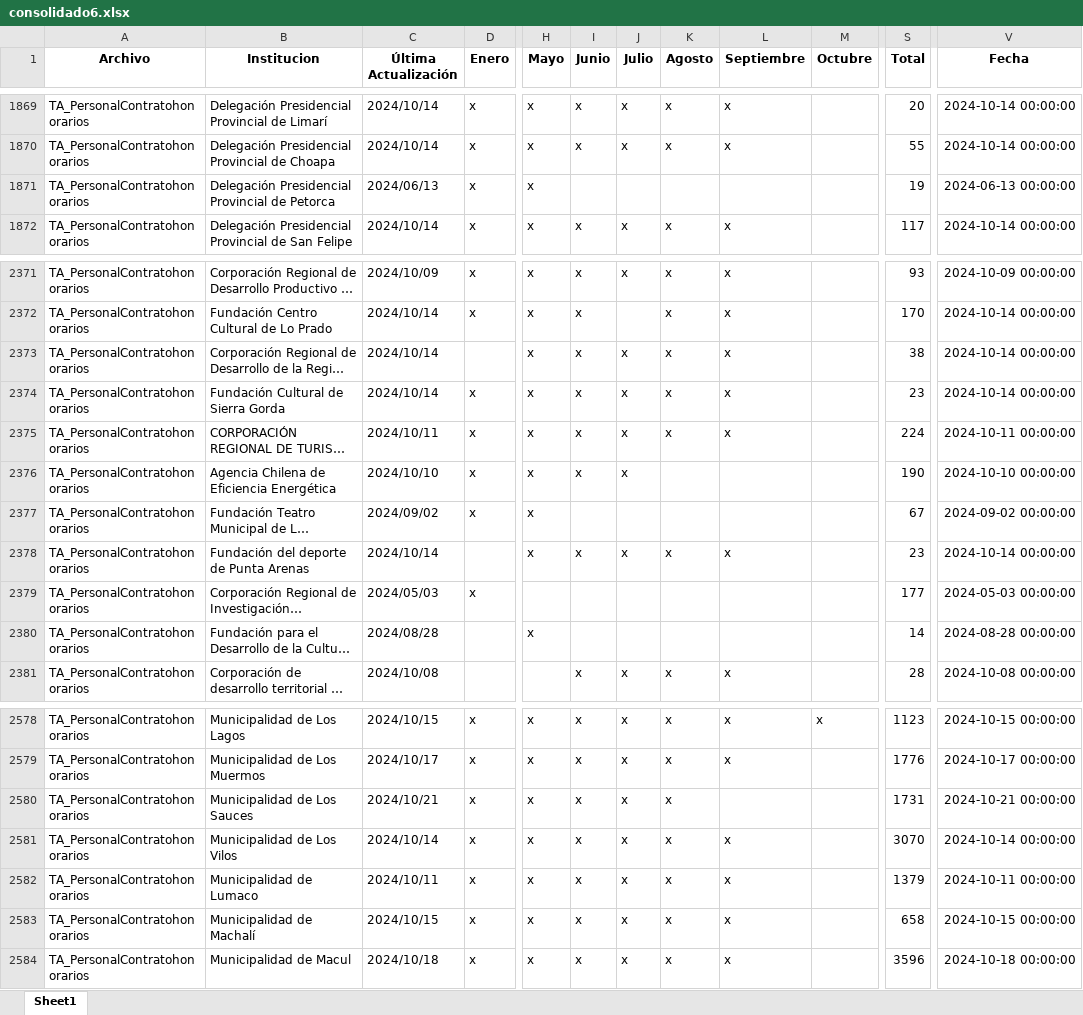
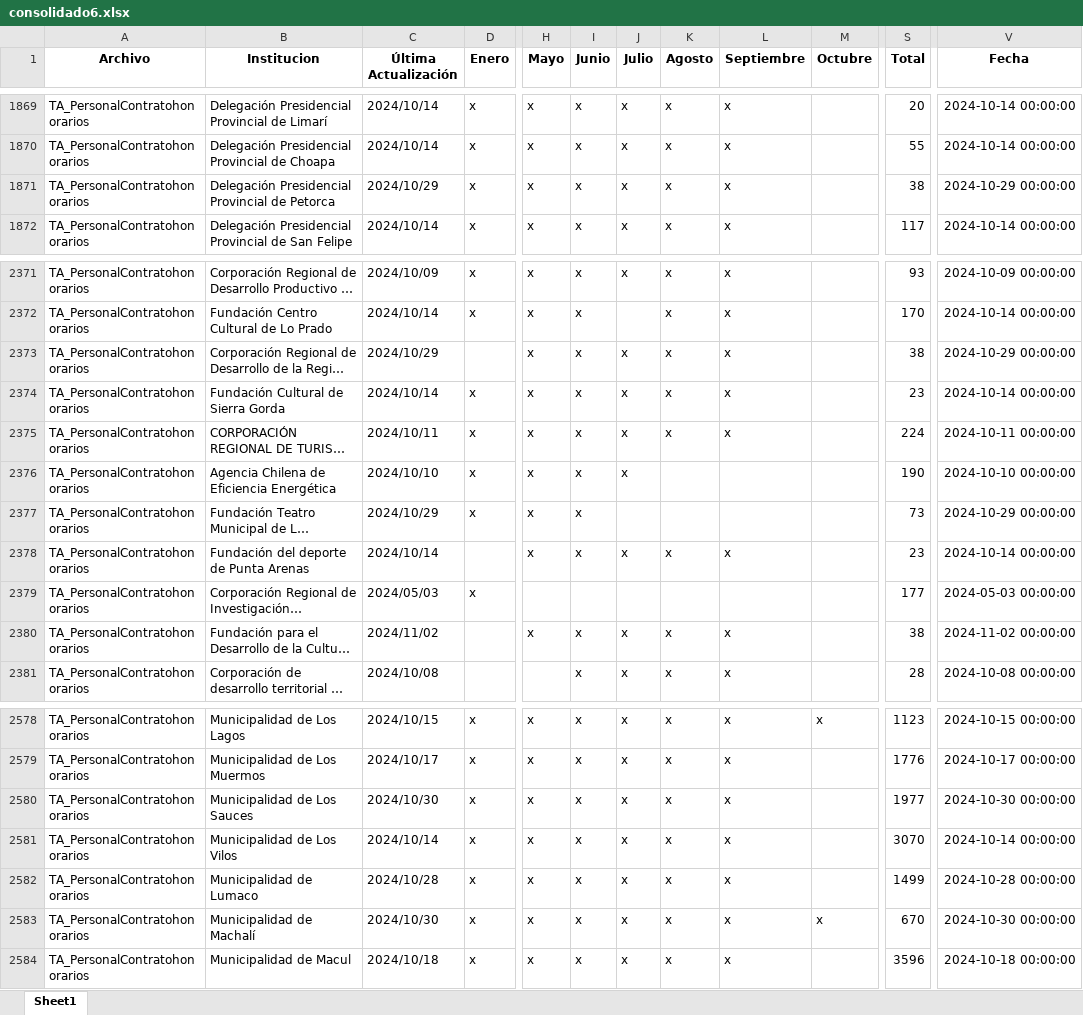
Before and after one commit to Sud-Austral/action_transparencia, an Excel workbook: consolidado6.xlsx, sheet Sheet1, drawn as a sheet; only a part is shown, gaps mark what is left out; long unchanged cells end in …; values as stored, in another font and other column widths than the file's, no borders; the diff covers the shown part only; the diff names each change by its address in the sheet, - before the commit and + after, or states it on an @@ line.

```diff
--- a/consolidado6.xlsx (sheet Sheet1)
+++ b/consolidado6.xlsx (sheet Sheet1)
-C1871 (Última Actualización): 2024/06/13
+C1871 (Última Actualización): 2024/10/29
-I1871 (Junio): (empty)
+I1871 (Junio): x
-J1871 (Julio): (empty)
+J1871 (Julio): x
-K1871 (Agosto): (empty)
+K1871 (Agosto): x
-L1871 (Septiembre): (empty)
+L1871 (Septiembre): x
-S1871 (Total): 19
+S1871 (Total): 38
-V1871 (Fecha): 2024-06-13 00:00:00
+V1871 (Fecha): 2024-10-29 00:00:00
-C2373 (Última Actualización): 2024/10/14
+C2373 (Última Actualización): 2024/10/29
-V2373 (Fecha): 2024-10-14 00:00:00
+V2373 (Fecha): 2024-10-29 00:00:00
-C2377 (Última Actualización): 2024/09/02
+C2377 (Última Actualización): 2024/10/29
-I2377 (Junio): (empty)
+I2377 (Junio): x
-S2377 (Total): 67
+S2377 (Total): 73
-V2377 (Fecha): 2024-09-02 00:00:00
+V2377 (Fecha): 2024-10-29 00:00:00
-C2380 (Última Actualización): 2024/08/28
+C2380 (Última Actualización): 2024/11/02
-I2380 (Junio): (empty)
+I2380 (Junio): x
-J2380 (Julio): (empty)
+J2380 (Julio): x
-K2380 (Agosto): (empty)
+K2380 (Agosto): x
-L2380 (Septiembre): (empty)
+L2380 (Septiembre): x
-S2380 (Total): 14
+S2380 (Total): 38
-V2380 (Fecha): 2024-08-28 00:00:00
+V2380 (Fecha): 2024-11-02 00:00:00
-C2580 (Última Actualización): 2024/10/21
+C2580 (Última Actualización): 2024/10/30
-L2580 (Septiembre): (empty)
+L2580 (Septiembre): x
-S2580 (Total): 1731
+S2580 (Total): 1977
-V2580 (Fecha): 2024-10-21 00:00:00
+V2580 (Fecha): 2024-10-30 00:00:00
-C2582 (Última Actualización): 2024/10/11
+C2582 (Última Actualización): 2024/10/28
-S2582 (Total): 1379
+S2582 (Total): 1499
-V2582 (Fecha): 2024-10-11 00:00:00
+V2582 (Fecha): 2024-10-28 00:00:00
-C2583 (Última Actualización): 2024/10/15
+C2583 (Última Actualización): 2024/10/30
-M2583 (Octubre): (empty)
+M2583 (Octubre): x
-S2583 (Total): 658
+S2583 (Total): 670
-V2583 (Fecha): 2024-10-15 00:00:00
+V2583 (Fecha): 2024-10-30 00:00:00
```
Also changed, not shown: 257 edited cells elsewhere in this sheet, consolidado_historico6.xlsx.
